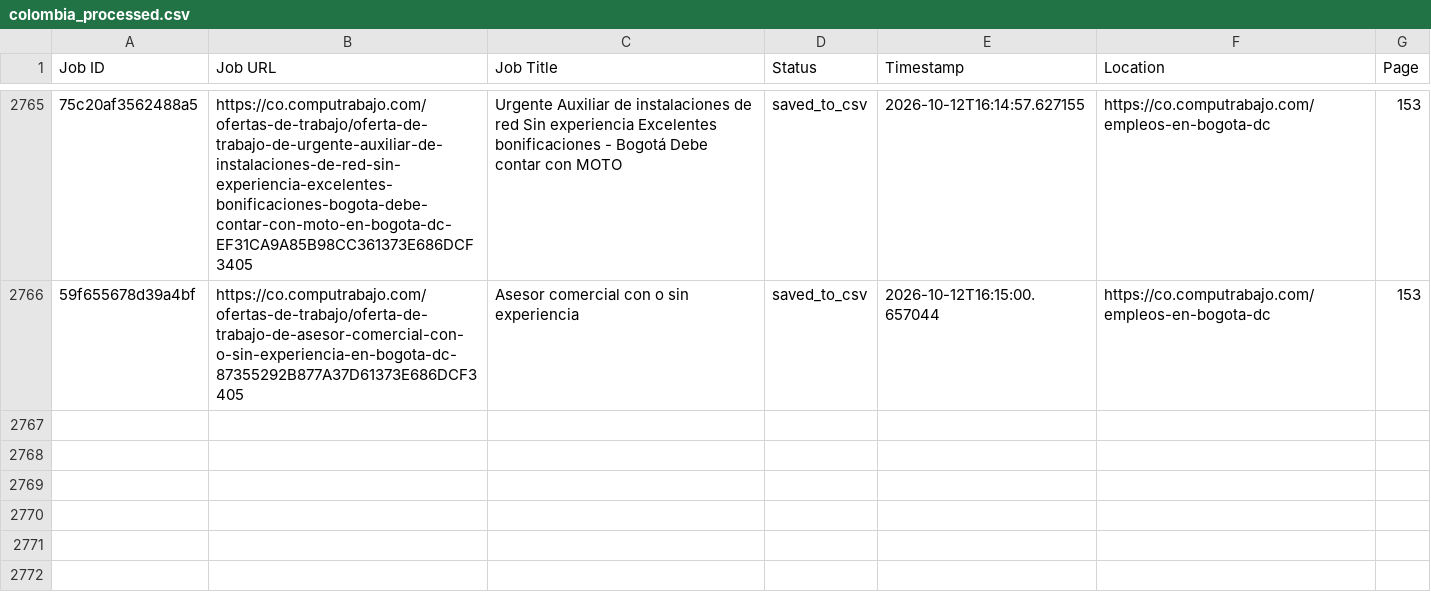
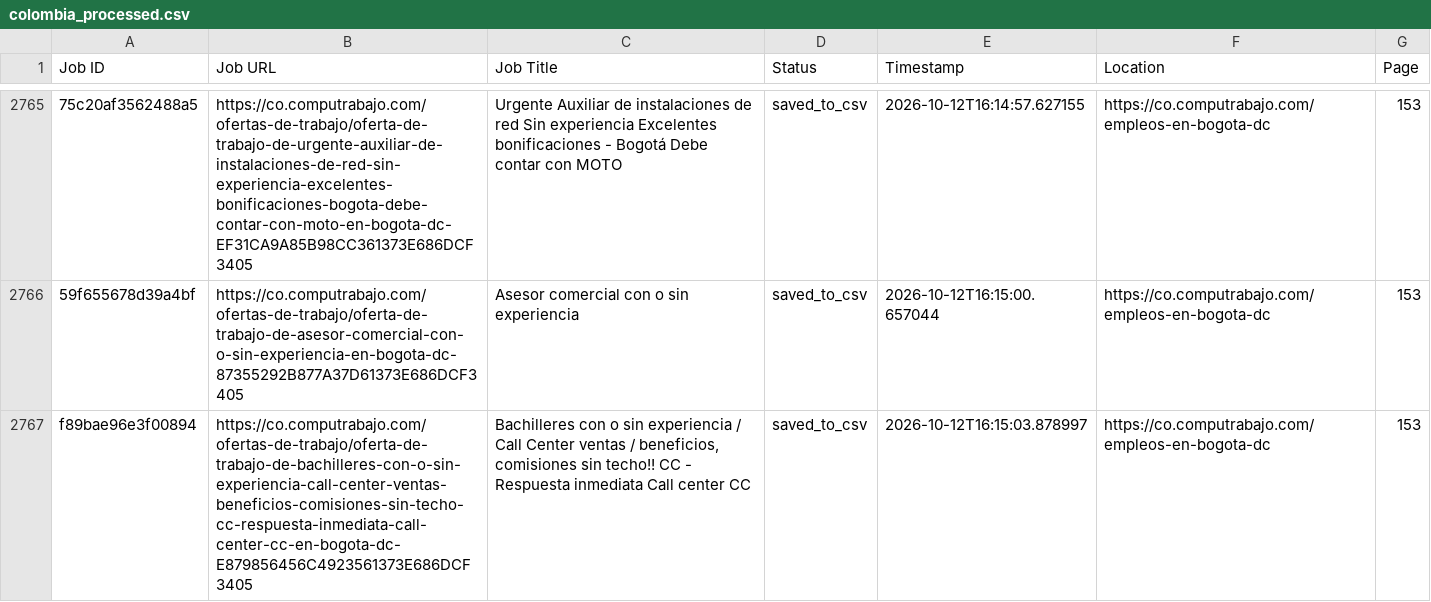
Before and after one commit to liliankason/computrabajo_colombia_scraper, a CSV file: colombia_processed.csv, drawn as a sheet; only a part is shown, gaps mark what is left out; the diff names each change by its address in the sheet, - before the commit and + after, or states it on an @@ line.

```diff
--- a/colombia_processed.csv
+++ b/colombia_processed.csv
+row 2767: f89bae96e3f00894 | https://co.computrabajo.com/ofertas-de-trabajo/oferta-de-trabajo-de-bachilleres-con-o-sin-experiencia-call-center-ventas-beneficios-comisiones-sin-techo-cc-respuesta-inmediata-call-center-cc-en-bogota-dc-E879856456C4923561373E686DCF3405 | Bachilleres con o sin experiencia / Call Center ventas / beneficios, comisiones sin techo!! CC - Respuesta inmediata Call center CC | saved_to_csv | 2026-10-12T16:15:03.878997 | https://co.computrabajo.com/empleos-en-bogota-dc | 153
```
Also changed, not shown: 2 other files.
